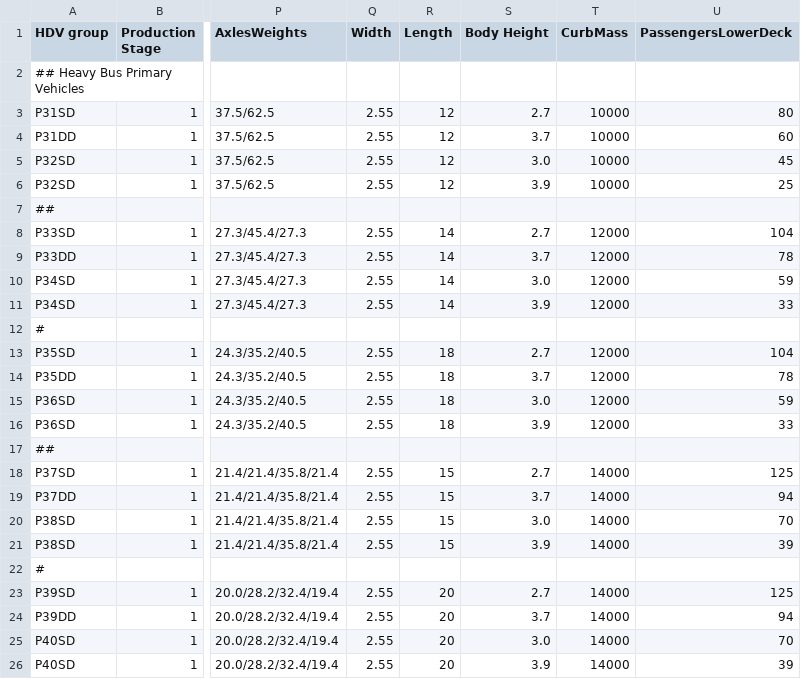
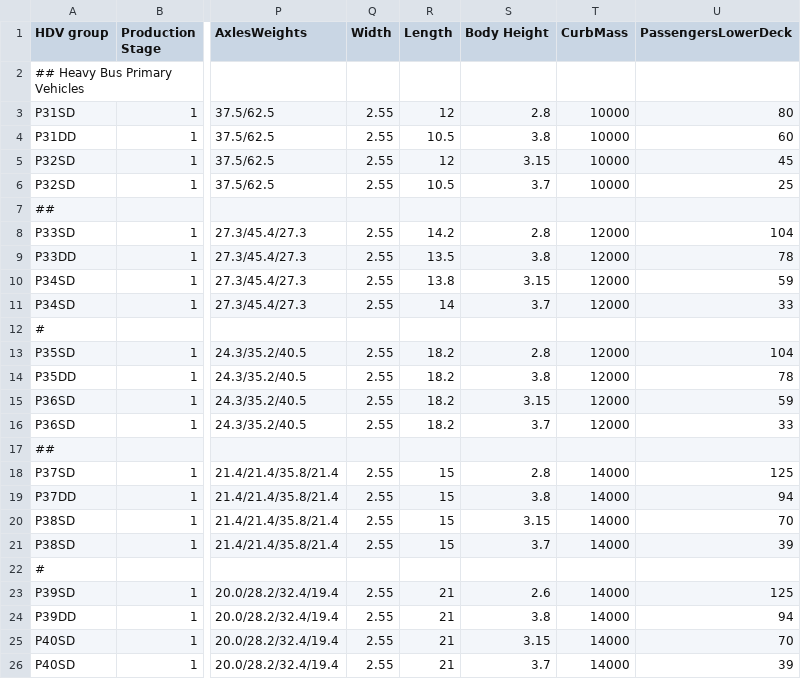
Before and after one commit to tanawadeatharva/BharatVECTO, a CSV file: VectoCore/VectoCore/Resources/Declaration/HeavyBusSegmentationTable.csv, drawn as a sheet; only a part is shown, gaps mark what is left out; the diff names each change by its address in the sheet, - before the commit and + after, or states it on an @@ line.

Commit message:
changed length, height and width values in HeavybusSegmentationTable.csv and the related unit test

```diff
--- a/VectoCore/VectoCore/Resources/Declaration/HeavyBusSegmentationTable.csv
+++ b/VectoCore/VectoCore/Resources/Declaration/HeavyBusSegmentationTable.csv
-S3 (Body Height): 2.7
+S3 (Body Height): 2.8
-R4 (Length): 12
+R4 (Length): 10.5
-S4 (Body Height): 3.7
+S4 (Body Height): 3.8
-S5 (Body Height): 3.0
+S5 (Body Height): 3.15
-R6 (Length): 12
+R6 (Length): 10.5
-S6 (Body Height): 3.9
+S6 (Body Height): 3.7
-R8 (Length): 14
+R8 (Length): 14.2
-S8 (Body Height): 2.7
+S8 (Body Height): 2.8
-R9 (Length): 14
+R9 (Length): 13.5
-S9 (Body Height): 3.7
+S9 (Body Height): 3.8
-R10 (Length): 14
+R10 (Length): 13.8
-S10 (Body Height): 3.0
+S10 (Body Height): 3.15
-S11 (Body Height): 3.9
+S11 (Body Height): 3.7
-R13:R16 (Length): 18
+R13:R16 (Length): 18.2
-S13 (Body Height): 2.7
+S13 (Body Height): 2.8
-S14 (Body Height): 3.7
+S14 (Body Height): 3.8
-S15 (Body Height): 3.0
+S15 (Body Height): 3.15
-S16 (Body Height): 3.9
+S16 (Body Height): 3.7
-S18 (Body Height): 2.7
+S18 (Body Height): 2.8
-S19 (Body Height): 3.7
+S19 (Body Height): 3.8
-S20 (Body Height): 3.0
+S20 (Body Height): 3.15
-S21 (Body Height): 3.9
+S21 (Body Height): 3.7
-R23:R26 (Length): 20
+R23:R26 (Length): 21
-S23 (Body Height): 2.7
+S23 (Body Height): 2.6
-S24 (Body Height): 3.7
+S24 (Body Height): 3.8
-S25 (Body Height): 3.0
+S25 (Body Height): 3.15
-S26 (Body Height): 3.9
+S26 (Body Height): 3.7
```
Also changed, not shown: 3 other files.
